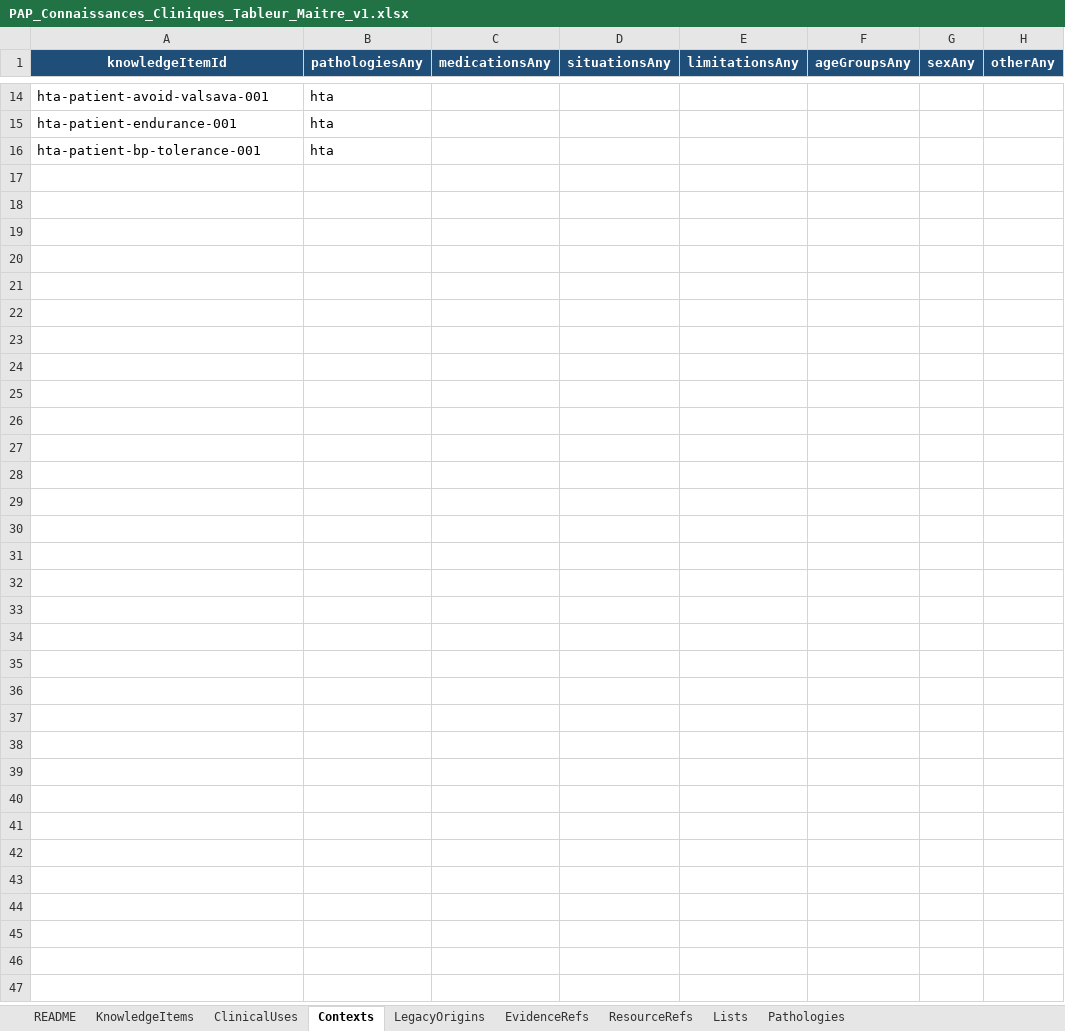
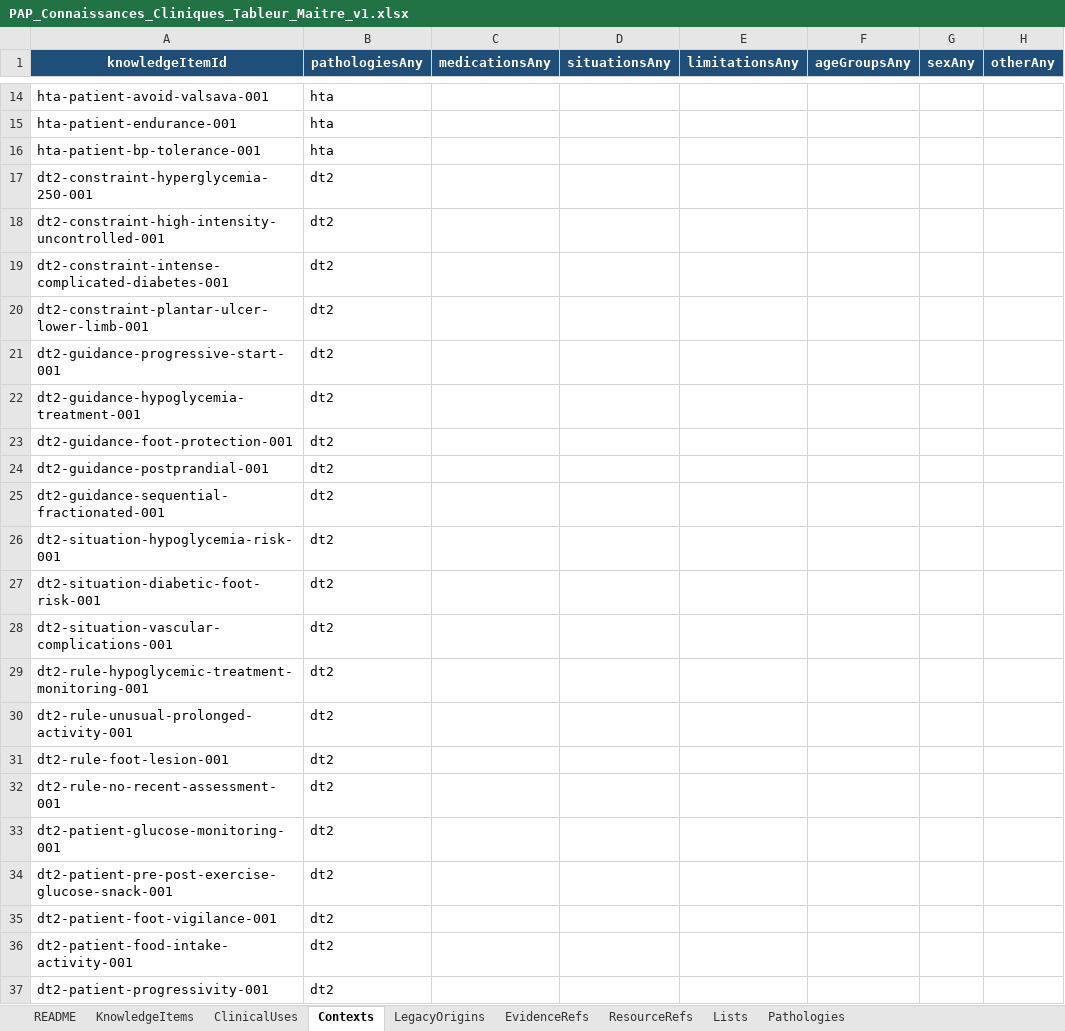
Before and after one commit to AbBe-web/PAP-Plateforme-dev, an Excel workbook: data/clinical-knowledge/PAP_Connaissances_Cliniques_Tableur_Maitre_v1.xlsx, sheet Contexts, drawn as a sheet; only a part is shown, gaps mark what is left out; values as stored, in another font and other column widths than the file's, no borders; table styles not drawn; the diff names each change by its address in the sheet, - before the commit and + after, or states it on an @@ line.

```diff
--- a/data/clinical-knowledge/PAP_Connaissances_Cliniques_Tableur_Maitre_v1.xlsx (sheet Contexts)
+++ b/data/clinical-knowledge/PAP_Connaissances_Cliniques_Tableur_Maitre_v1.xlsx (sheet Contexts)
+row 17: dt2-constraint-hyperglycemia-250-001 | dt2
+row 18: dt2-constraint-high-intensity-uncontrolled-001 | dt2
+row 19: dt2-constraint-intense-complicated-diabetes-001 | dt2
+row 20: dt2-constraint-plantar-ulcer-lower-limb-001 | dt2
+row 21: dt2-guidance-progressive-start-001 | dt2
+row 22: dt2-guidance-hypoglycemia-treatment-001 | dt2
+row 23: dt2-guidance-foot-protection-001 | dt2
+row 24: dt2-guidance-postprandial-001 | dt2
+row 25: dt2-guidance-sequential-fractionated-001 | dt2
+row 26: dt2-situation-hypoglycemia-risk-001 | dt2
+row 27: dt2-situation-diabetic-foot-risk-001 | dt2
+row 28: dt2-situation-vascular-complications-001 | dt2
+row 29: dt2-rule-hypoglycemic-treatment-monitoring-001 | dt2
+row 30: dt2-rule-unusual-prolonged-activity-001 | dt2
+row 31: dt2-rule-foot-lesion-001 | dt2
+row 32: dt2-rule-no-recent-assessment-001 | dt2
+row 33: dt2-patient-glucose-monitoring-001 | dt2
+row 34: dt2-patient-pre-post-exercise-glucose-snack-001 | dt2
+row 35: dt2-patient-foot-vigilance-001 | dt2
+row 36: dt2-patient-food-intake-activity-001 | dt2
+row 37: dt2-patient-progressivity-001 | dt2
```
Also changed, not shown: sheet KnowledgeItems, sheet LegacyOrigins, sheet ClinicalUses, sheet README, sheet Pathologies, 2 other files.
